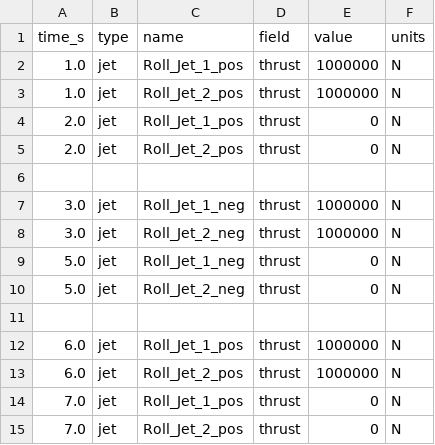
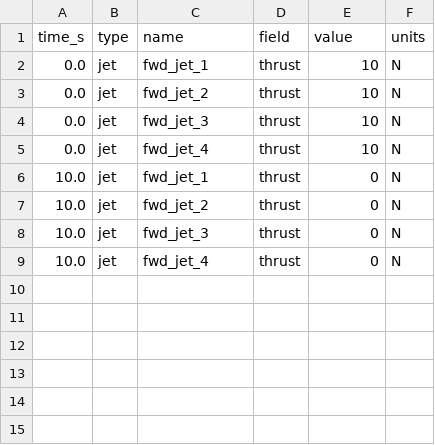
Before and after one commit to strath-ace/TITAN, a CSV file: ControlTests/JetTests/commands.csv, drawn as a sheet.

Commit message:
Added propellant tanks, calculate mass and inertia properties every time step (this can be optimised)

```diff
--- a/ControlTests/JetTests/commands.csv
+++ b/ControlTests/JetTests/commands.csv
@@ -1,15 +1,9 @@
 time_s,type,name,field,value,units
-1.0,jet,Roll_Jet_1_pos,thrust,1000000,N
-1.0,jet,Roll_Jet_2_pos,thrust,1000000,N
-2.0,jet,Roll_Jet_1_pos,thrust,0,N
-2.0,jet,Roll_Jet_2_pos,thrust,0,N
-
-3.0,jet,Roll_Jet_1_neg,thrust,1000000,N
-3.0,jet,Roll_Jet_2_neg,thrust,1000000,N
-5.0,jet,Roll_Jet_1_neg,thrust,0,N
-5.0,jet,Roll_Jet_2_neg,thrust,0,N
-
-6.0,jet,Roll_Jet_1_pos,thrust,1000000,N
-6.0,jet,Roll_Jet_2_pos,thrust,1000000,N
-7.0,jet,Roll_Jet_1_pos,thrust,0,N
-7.0,jet,Roll_Jet_2_pos,thrust,0,N
+0.0,jet,fwd_jet_1,thrust,10,N
+0.0,jet,fwd_jet_2,thrust,10,N
+0.0,jet,fwd_jet_3,thrust,10,N
+0.0,jet,fwd_jet_4,thrust,10,N
+10.0,jet,fwd_jet_1,thrust,0,N
+10.0,jet,fwd_jet_2,thrust,0,N
+10.0,jet,fwd_jet_3,thrust,0,N
+10.0,jet,fwd_jet_4,thrust,0,N
```
Also changed, not shown: 10 other files.
